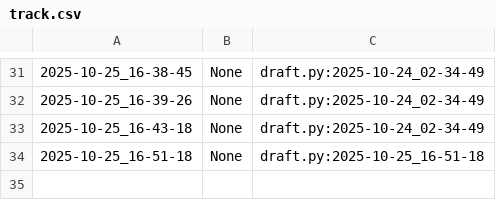
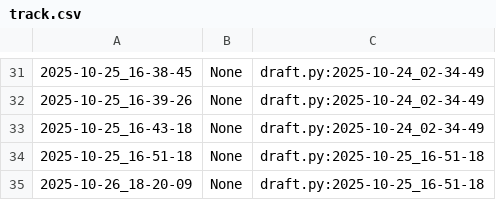
Before and after one commit to qxcode-course/poo-rc-bloco-b-gokemily, a CSV file: myrep/.tko/track/poo@relogio/track.csv, drawn as a sheet; only a part is shown, gaps mark what is left out.

```diff
--- a/myrep/.tko/track/poo@relogio/track.csv
+++ b/myrep/.tko/track/poo@relogio/track.csv
@@ -34 +34,2 @@
 2025-10-25_16-51-18,None,draft.py:2025-10-25_16-51-18
+2025-10-26_18-20-09,None,draft.py:2025-10-25_16-51-18
```
Also changed, not shown: myrep/.tko/track/poo@tamagotchi/track.csv, 7 other files.
